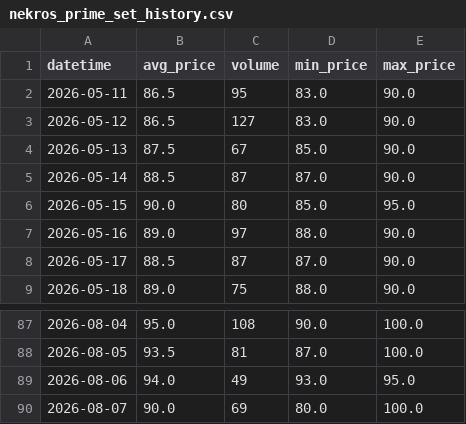
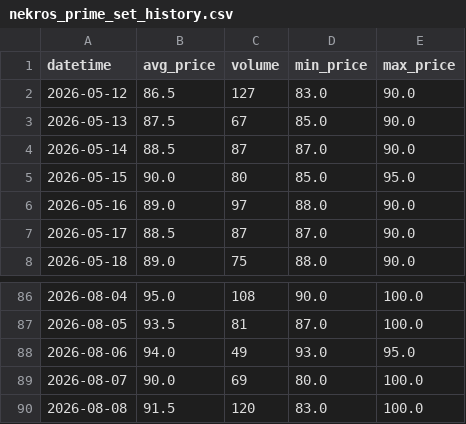
Before and after one commit to changyuwang2006-web/Warframe-Market-Tracker, a CSV file: data/nekros_prime_set_history.csv, drawn as a sheet; only a part is shown, gaps mark what is left out; removed rows and columns are numbered as before the commit, all else as after; the diff names each change by its address in the sheet, - before the commit and + after, or states it on an @@ line.

```diff
--- a/data/nekros_prime_set_history.csv
+++ b/data/nekros_prime_set_history.csv
-row 2: 2026-05-11 | 86.5 | 95 | 83.0 | 90.0
+row 90: 2026-08-08 | 91.5 | 120 | 83.0 | 100.0
```
Also changed, not shown: data/baruuk_prime_set_history.csv, data/chroma_prime_set_history.csv, 37 other files.
